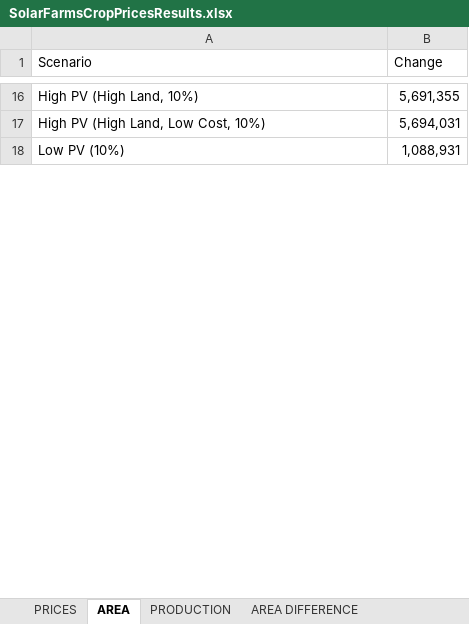
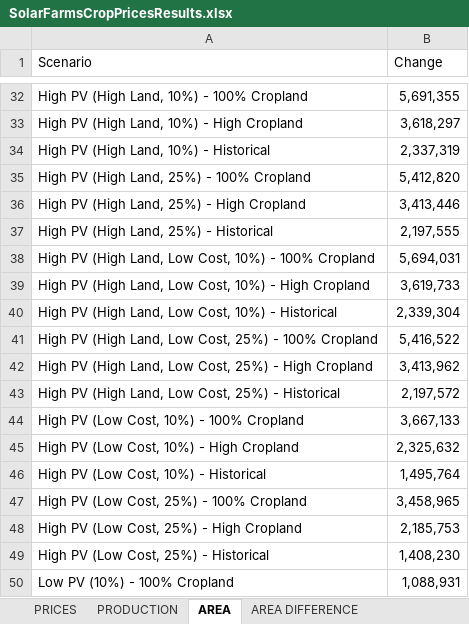
Before and after one commit to SolarFarmsCropPrices/Data, an Excel workbook: SolarFarmsCropPricesResults.xlsx, sheet AREA, drawn as a sheet; only a part is shown, gaps mark what is left out; values as stored, in another font and other column widths than the file's, no borders; addresses are those after the commit; the diff covers the shown part only; the diff names each change by its address in the sheet, - before the commit and + after, or states it on an @@ line.

```diff
--- a/SolarFarmsCropPricesResults.xlsx (sheet AREA)
+++ b/SolarFarmsCropPricesResults.xlsx (sheet AREA)
@@ sheet tab order changed: PRICES | PRODUCTION | AREA | AREA DIFFERENCE @@
-A32 (Scenario): High PV (High Land, 10%)
+A32 (Scenario): High PV (High Land, 10%) - 100% Cropland
+row 33: High PV (High Land, 10%) - High Cropland | 3,618,297
+row 34: High PV (High Land, 10%) - Historical | 2,337,319
+row 35: High PV (High Land, 25%) - 100% Cropland | 5,412,820
+row 36: High PV (High Land, 25%) - High Cropland | 3,413,446
+row 37: High PV (High Land, 25%) - Historical | 2,197,555
-A38 (Scenario): High PV (High Land, Low Cost, 10%)
+A38 (Scenario): High PV (High Land, Low Cost, 10%) - 100% Cropland
+row 39: High PV (High Land, Low Cost, 10%) - High Cropland | 3,619,733
+row 40: High PV (High Land, Low Cost, 10%) - Historical | 2,339,304
+row 41: High PV (High Land, Low Cost, 25%) - 100% Cropland | 5,416,522
+row 42: High PV (High Land, Low Cost, 25%) - High Cropland | 3,413,962
+row 43: High PV (High Land, Low Cost, 25%) - Historical | 2,197,572
+row 44: High PV (Low Cost, 10%) - 100% Cropland | 3,667,133
+row 45: High PV (Low Cost, 10%) - High Cropland | 2,325,632
+row 46: High PV (Low Cost, 10%) - Historical | 1,495,764
+row 47: High PV (Low Cost, 25%) - 100% Cropland | 3,458,965
+row 48: High PV (Low Cost, 25%) - High Cropland | 2,185,753
+row 49: High PV (Low Cost, 25%) - Historical | 1,408,230
-A50 (Scenario): Low PV (10%)
+A50 (Scenario): Low PV (10%) - 100% Cropland
```
Also changed, not shown: 42 added rows, 10 removed rows and 11 edited cells elsewhere in this sheet, sheet AREA DIFFERENCE, sheet PRICES, sheet PRODUCTION, 1 other file.
